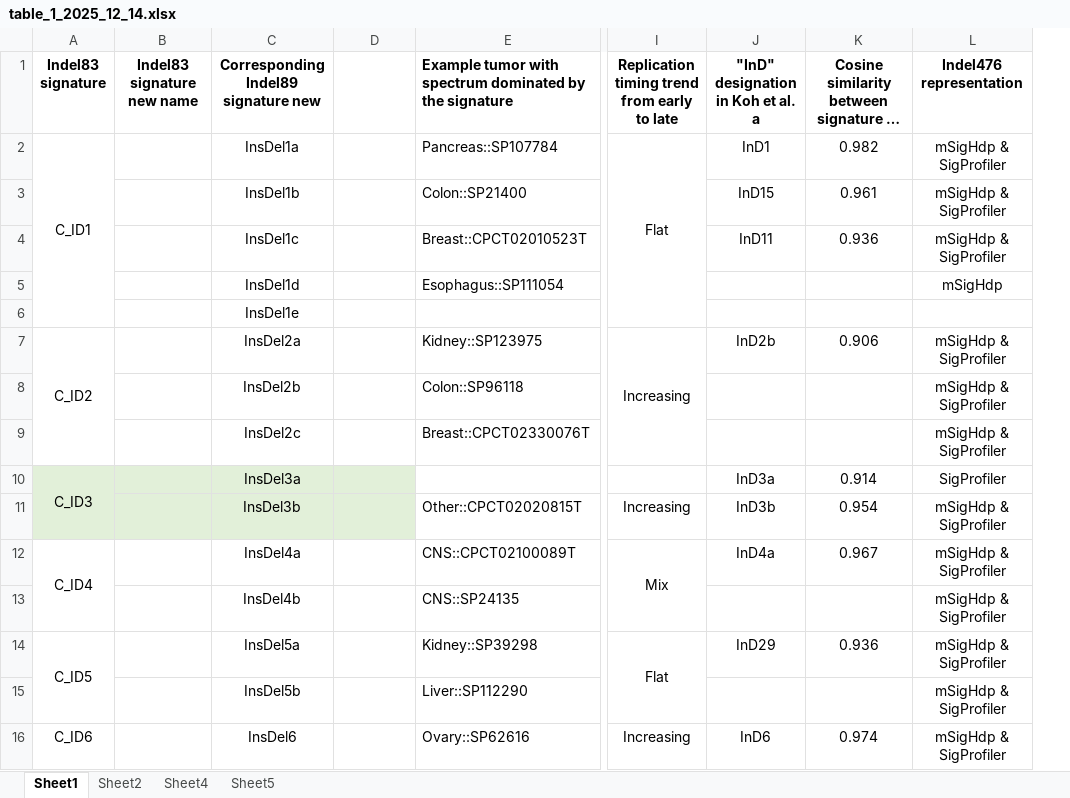
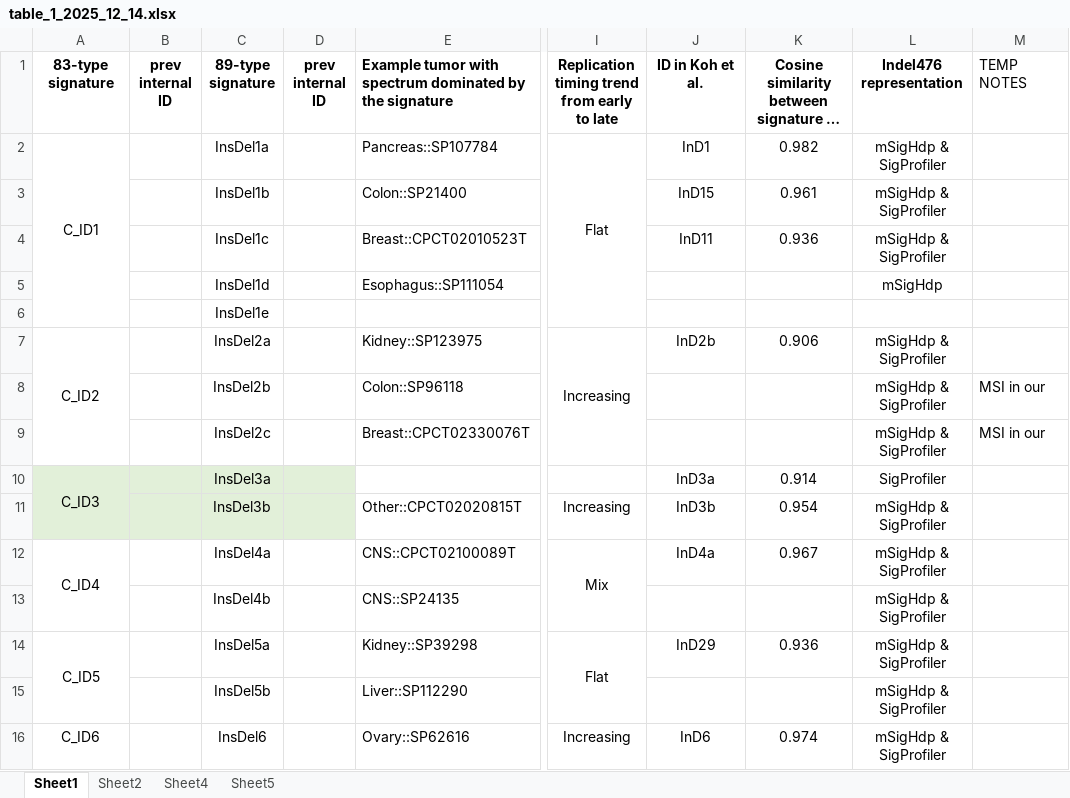
Before and after one commit to liumoLM/Liu2024, an Excel workbook: table_1_2025_12_14.xlsx, sheet Sheet1, drawn as a sheet; only a part is shown, gaps mark what is left out; long unchanged cells end in …; values as stored, in another font and other column widths than the file's, no borders; removed rows and columns are numbered as before the commit, all else as after; the diff covers the shown part only; the diff names each change by its address in the sheet, - before the commit and + after, or states it on an @@ line.

```diff
--- a/table_1_2025_12_14.xlsx (sheet Sheet1)
+++ b/table_1_2025_12_14.xlsx (sheet Sheet1)
-column A (Indel83 signature), rows 2-16: C_ID1 |  |  |  |  | C_ID2 |  |  | C_ID3 |  | C_ID4 |  | C_ID5 |  | C_ID6
-column C, rows 1-16: Corresponding Indel89 signature new | InsDel1a | InsDel1b | InsDel1c | InsDel1d | InsDel1e | InsDel2a | InsDel2b | InsDel2c | InsDel3a | InsDel3b | InsDel4a | InsDel4b | InsDel5a | InsDel5b | InsDel6
+column B (prev internal ID), empty
+column D (prev internal ID), empty
+column M (TEMP NOTES), rows 8-9: MSI in our | MSI in our
-A1: Indel83 signature new name
+A1: 83-type signature
-C1: (empty)
+C1: 89-type signature
-J1: "InD" designation in Koh et al. a
+J1: ID in Koh et al.
-A2 (83-type signature): (empty)
+A2 (83-type signature): C_ID1
+A2:A6 merged
-C2 (89-type signature): (empty)
+C2 (89-type signature): InsDel1a
-C3 (89-type signature): (empty)
+C3 (89-type signature): InsDel1b
-C4 (89-type signature): (empty)
+C4 (89-type signature): InsDel1c
-C5 (89-type signature): (empty)
+C5 (89-type signature): InsDel1d
-C6 (89-type signature): (empty)
+C6 (89-type signature): InsDel1e
-A7 (83-type signature): (empty)
+A7 (83-type signature): C_ID2
+A7:A9 merged
-C7 (89-type signature): (empty)
+C7 (89-type signature): InsDel2a
-C8 (89-type signature): (empty)
+C8 (89-type signature): InsDel2b
-C9 (89-type signature): (empty)
+C9 (89-type signature): InsDel2c
-A10 (83-type signature): (empty)
+A10 (83-type signature): C_ID3
+A10:A11 merged
-C10 (89-type signature): (empty)
+C10 (89-type signature): InsDel3a
-C11 (89-type signature): (empty)
+C11 (89-type signature): InsDel3b
-A12 (83-type signature): (empty)
+A12 (83-type signature): C_ID4
+A12:A13 merged
-C12 (89-type signature): (empty)
+C12 (89-type signature): InsDel4a
-C13 (89-type signature): (empty)
+C13 (89-type signature): InsDel4b
-A14 (83-type signature): (empty)
+A14 (83-type signature): C_ID5
+A14:A15 merged
-C14 (89-type signature): (empty)
+C14 (89-type signature): InsDel5a
-C15 (89-type signature): (empty)
+C15 (89-type signature): InsDel5b
-A16 (83-type signature): (empty)
+A16 (83-type signature): C_ID6
-C16 (89-type signature): (empty)
+C16 (89-type signature): InsDel6
```
Also changed, not shown: 1 added row, 1 removed row, 30 edited cells, cell formats and merged cells elsewhere in this sheet, 9 other files.
